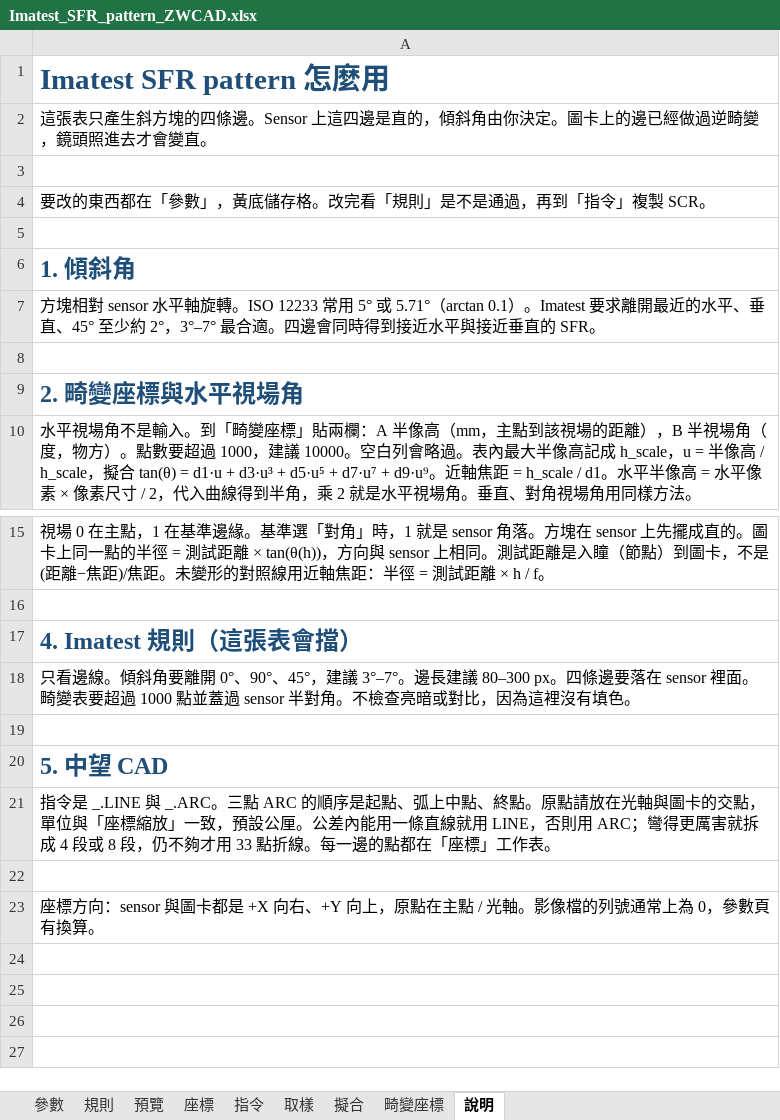
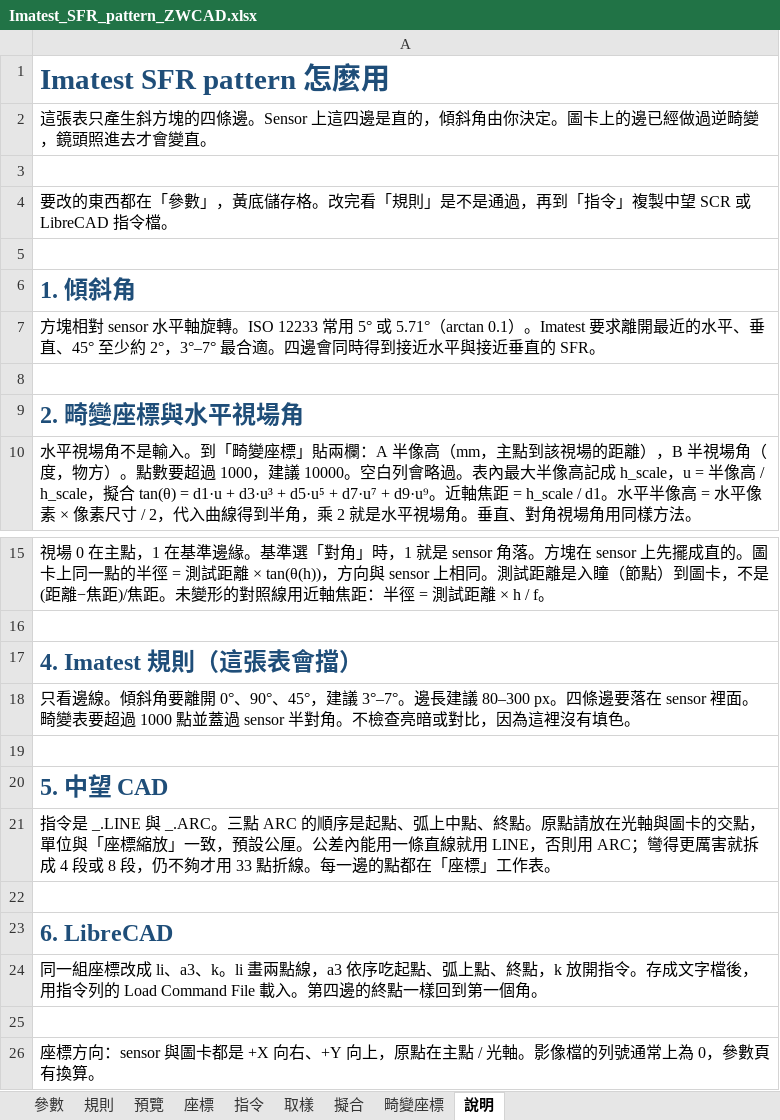
Before and after one commit to Higanbana-TW/Optics, an Excel workbook: sfr-pattern/Imatest_SFR_pattern_ZWCAD.xlsx, sheet 說明, drawn as a sheet; only a part is shown, gaps mark what is left out; values as stored, in another font and other column widths than the file's, no borders; the diff names each change by its address in the sheet, - before the commit and + after, or states it on an @@ line.

```diff
--- a/sfr-pattern/Imatest_SFR_pattern_ZWCAD.xlsx (sheet 說明)
+++ b/sfr-pattern/Imatest_SFR_pattern_ZWCAD.xlsx (sheet 說明)
-A4: …令」複製 SCR。
+A4: …令」複製中望 SCR 或 LibreCAD 指令檔。
+row 22: (empty)
+row 23: 6. LibreCAD
+row 24: 同一組座標改成 li、a3、k。li 畫兩點線，a3 依序吃起點、弧上點、終點，k 放開指令。存成文字檔後，用指令列的 Load Command File 載入。第四邊的終點一樣回到第一個角。
```
Also changed, not shown: sheet 指令, hidden cells, 2 other files.
